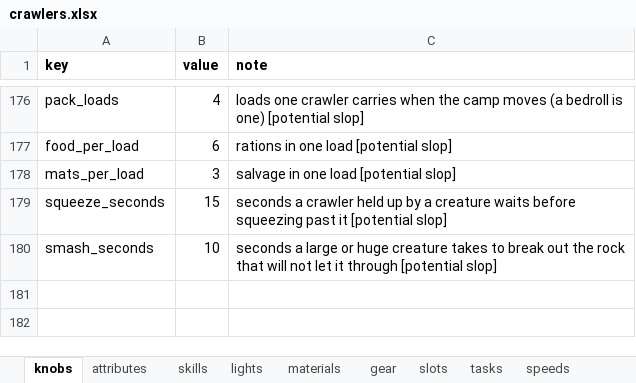
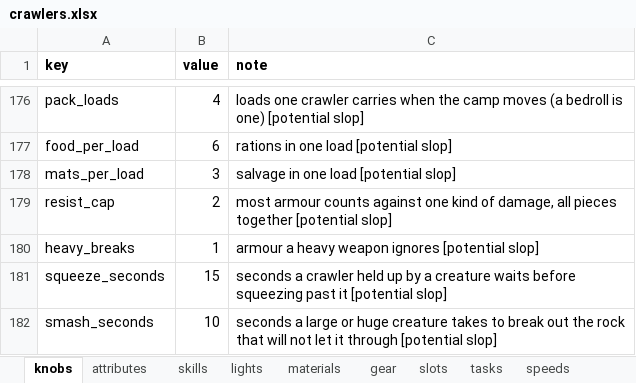
Before and after one commit to myrmecbruh/Project-Crawlers, an Excel workbook: crawlers.xlsx, sheet knobs, drawn as a sheet; only a part is shown, gaps mark what is left out; values as stored, in another font and other column widths than the file's, no borders; the diff names each change by its address in the sheet, - before the commit and + after, or states it on an @@ line.

```diff
--- a/crawlers.xlsx (sheet knobs)
+++ b/crawlers.xlsx (sheet knobs)
+row 179: resist_cap | 2 | most armour counts against one kind of damage, all pieces together [potential slop]
+row 180: heavy_breaks | 1 | armour a heavy weapon ignores [potential slop]
```
Also changed, not shown: sheet gear, sheet recipes, other sheet tabs, 2 other files.
